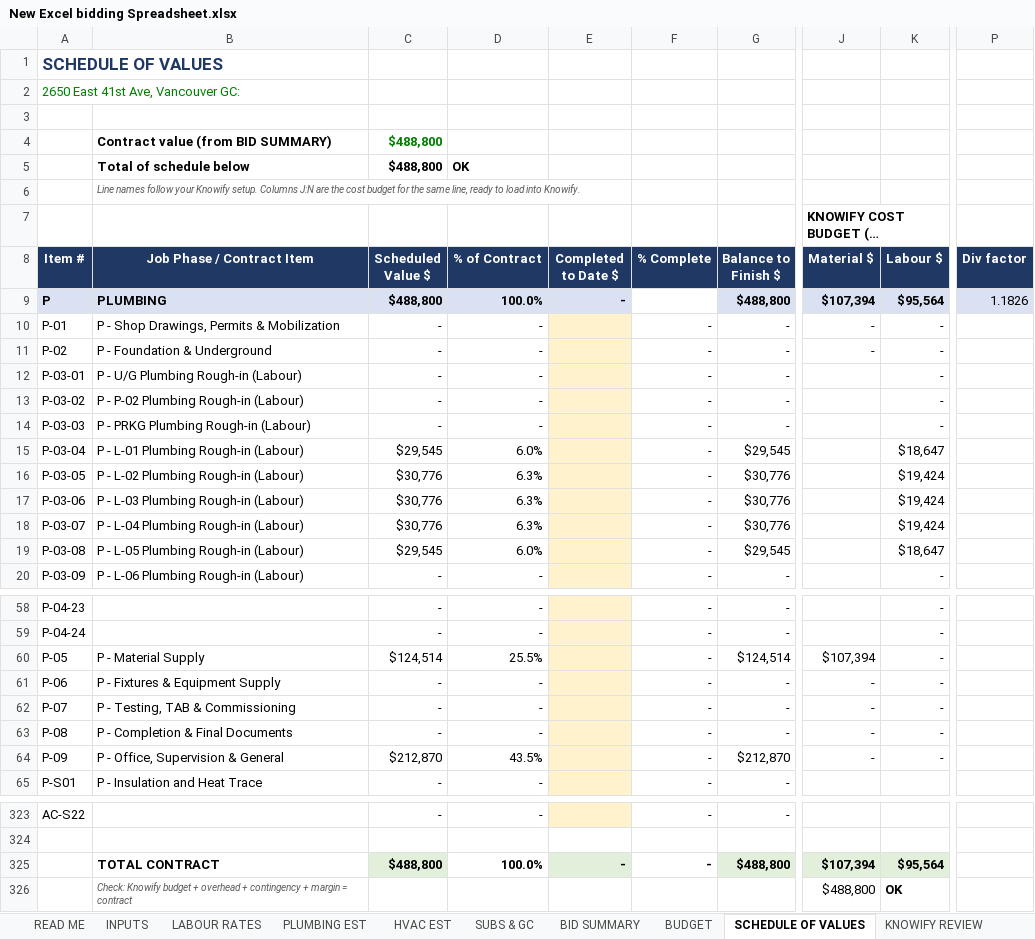
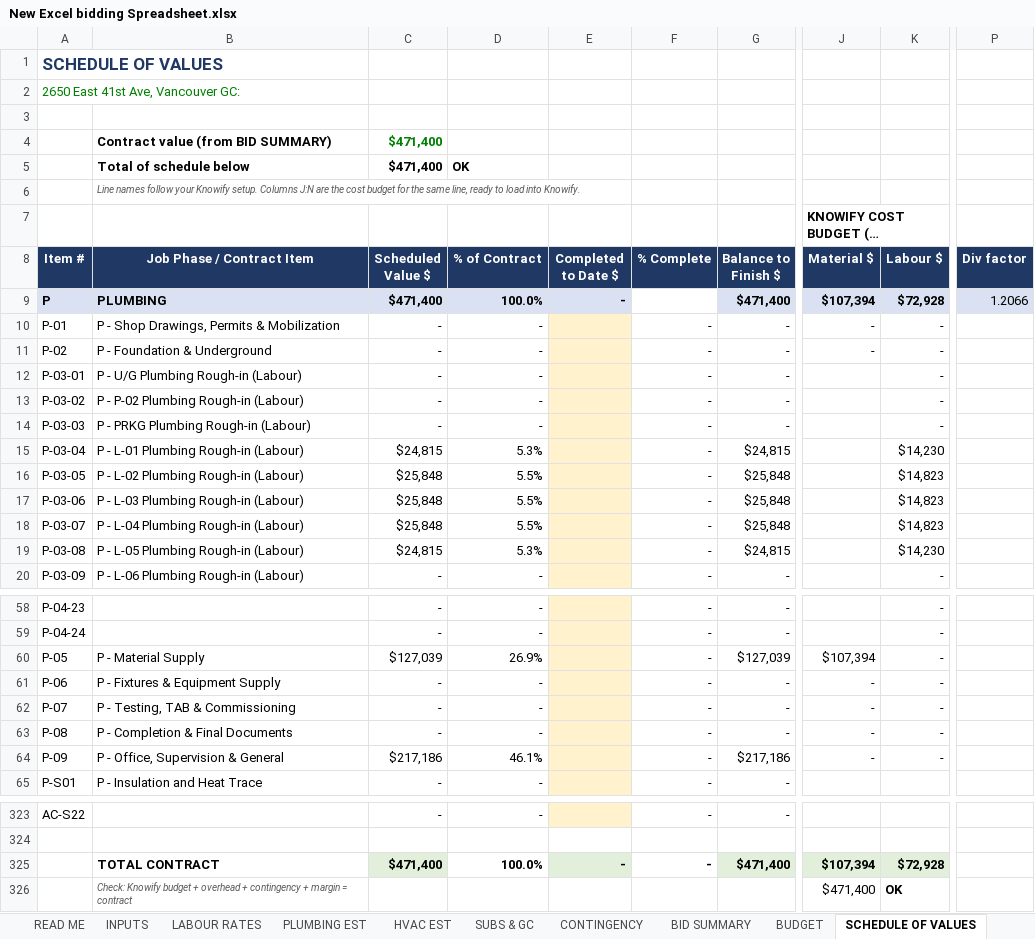
Before and after one commit to DRowePPH/General, an Excel workbook: New Excel bidding Spreadsheet.xlsx, sheet SCHEDULE OF VALUES, drawn as a sheet; only a part is shown, gaps mark what is left out; long unchanged cells end in …; values as stored, in another font and other column widths than the file's, no borders; charts and pictures and conditional formats not drawn; the diff names each change by its address in the sheet, - before the commit and + after, or states it on an @@ line.

```diff
--- a/New Excel bidding Spreadsheet.xlsx (sheet SCHEDULE OF VALUES)
+++ b/New Excel bidding Spreadsheet.xlsx (sheet SCHEDULE OF VALUES)
+sheet tab: CONTINGENCY
-C4:C5 (Scheduled Value $): $488,800
+C4:C5 (Scheduled Value $): $471,400
-C9 (Scheduled Value $): $488,800
+C9 (Scheduled Value $): $471,400
-G9 (Balance to Finish $): $488,800
+G9 (Balance to Finish $): $471,400
-K9 (Labour $): $95,564
+K9 (Labour $): $72,928
-P9 (Div factor): 1.1826
+P9 (Div factor): 1.2066
-C15 (Scheduled Value $): $29,545
+C15 (Scheduled Value $): $24,815
-D15 (% of Contract): 6.0%
+D15 (% of Contract): 5.3%
-G15 (Balance to Finish $): $29,545
+G15 (Balance to Finish $): $24,815
-K15 (Labour $): $18,647
+K15 (Labour $): $14,230
-C16:C18 (Scheduled Value $): $30,776
+C16:C18 (Scheduled Value $): $25,848
-D16:D18 (% of Contract): 6.3%
+D16:D18 (% of Contract): 5.5%
-G16:G18 (Balance to Finish $): $30,776
+G16:G18 (Balance to Finish $): $25,848
-K16:K18 (Labour $): $19,424
+K16:K18 (Labour $): $14,823
-C19 (Scheduled Value $): $29,545
+C19 (Scheduled Value $): $24,815
-D19 (% of Contract): 6.0%
+D19 (% of Contract): 5.3%
-G19 (Balance to Finish $): $29,545
+G19 (Balance to Finish $): $24,815
-K19 (Labour $): $18,647
+K19 (Labour $): $14,230
-C60 (Scheduled Value $): $124,514
+C60 (Scheduled Value $): $127,039
-D60 (% of Contract): 25.5%
+D60 (% of Contract): 26.9%
-G60 (Balance to Finish $): $124,514
+G60 (Balance to Finish $): $127,039
-C64 (Scheduled Value $): $212,870
+C64 (Scheduled Value $): $217,186
-D64 (% of Contract): 43.5%
+D64 (% of Contract): 46.1%
-G64 (Balance to Finish $): $212,870
+G64 (Balance to Finish $): $217,186
-C325 (Scheduled Value $): $488,800
+C325 (Scheduled Value $): $471,400
-G325 (Balance to Finish $): $488,800
+G325 (Balance to Finish $): $471,400
-K325 (Labour $): $95,564
+K325 (Labour $): $72,928
-J326 (Material $): $488,800
+J326 (Material $): $471,400
```
Also changed, not shown: sheet LABOUR RATES, sheet BID SUMMARY, sheet INPUTS, sheet BUDGET, sheet AUDIT NOTES, sheet READ ME, 2 more sheets, other sheet tabs, formulas that keep their value, 1 other file.
